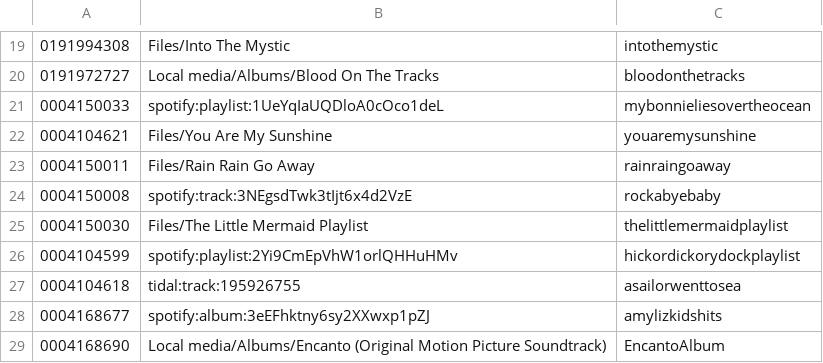
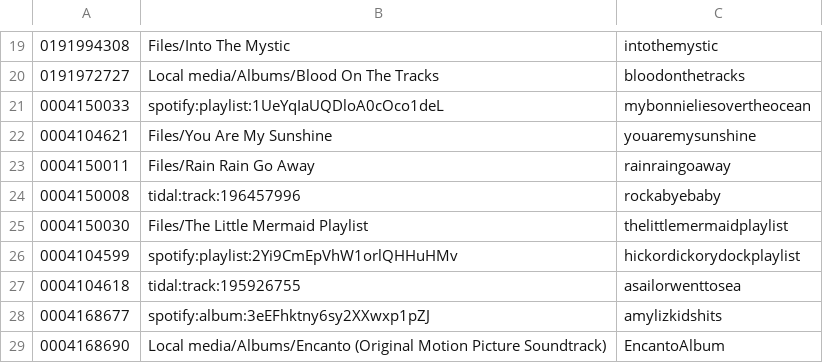
Before and after one commit to peadarforbes/musicbox, a CSV file: spotify_listtestfiles.csv, drawn as a sheet; only a part is shown, gaps mark what is left out.

Commit message:
Update spotify_listtestfiles.csv

```diff
--- a/spotify_listtestfiles.csv
+++ b/spotify_listtestfiles.csv
@@ -23,3 +23,3 @@
 0004150011,Files/Rain Rain Go Away,rainraingoaway
-0004150008,spotify:track:3NEgsdTwk3tIjt6x4d2VzE,rockabyebaby
+0004150008,tidal:track:196457996,rockabyebaby
 0004150030,Files/The Little Mermaid Playlist,thelittlemermaidplaylist
```
